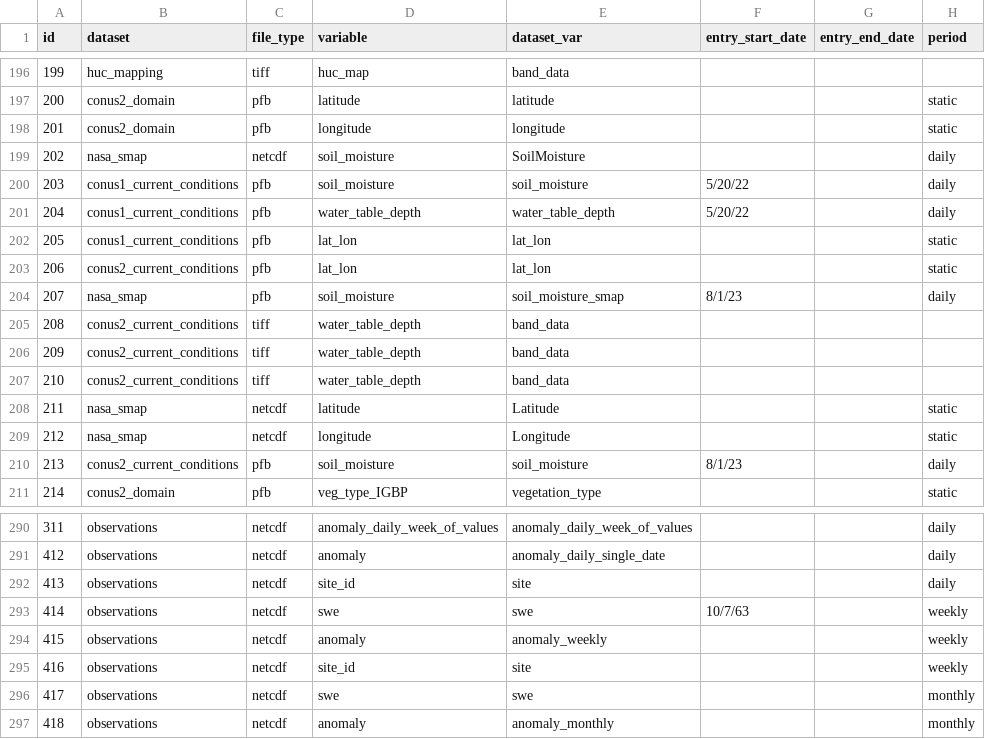
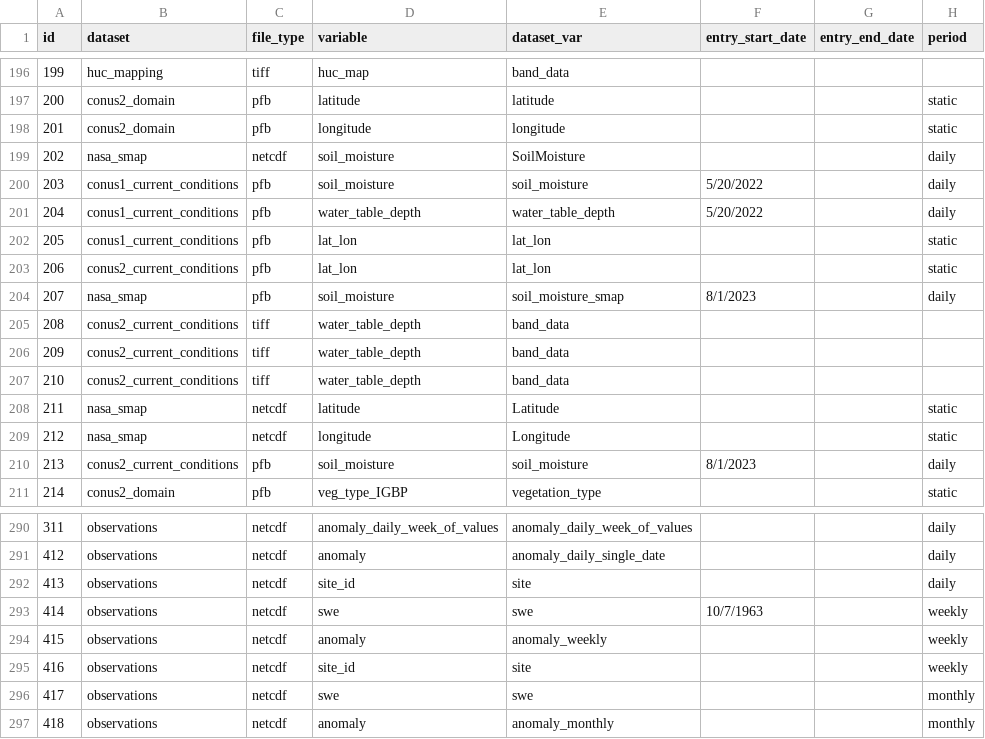
Before and after one commit to hydroframe/hf_hydrodata, a CSV file: src/hf_hydrodata/model/data_catalog_entry.csv, drawn as a sheet; only a part is shown, gaps mark what is left out; the diff covers the shown part only; the diff names each change by its address in the sheet, - before the commit and + after, or states it on an @@ line.

Commit message:
make entry_start_date have a four digit year

```diff
--- a/src/hf_hydrodata/model/data_catalog_entry.csv
+++ b/src/hf_hydrodata/model/data_catalog_entry.csv
-F200:F201 (entry_start_date): 5/20/22
+F200:F201 (entry_start_date): 5/20/2022
-F204 (entry_start_date): 8/1/23
+F204 (entry_start_date): 8/1/2023
-F210 (entry_start_date): 8/1/23
+F210 (entry_start_date): 8/1/2023
-F293 (entry_start_date): 10/7/63
+F293 (entry_start_date): 10/7/1963
```
Also changed, not shown: 18 edited cells elsewhere in this file.
